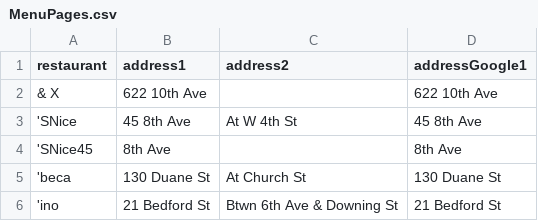
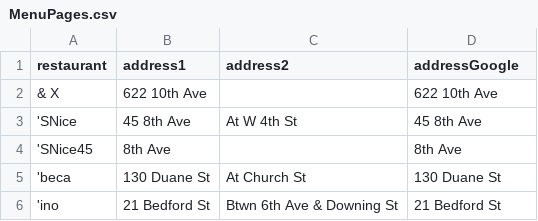
Before and after one commit to ivemberg/Data_quality_experimentation, a CSV file: data/restaurants/gbr_splitted_google/MenuPages.csv, drawn as a sheet; only a part is shown.

```diff
--- a/data/restaurants/gbr_splitted_google/MenuPages.csv
+++ b/data/restaurants/gbr_splitted_google/MenuPages.csv
@@ -1,2 +1,2 @@
-restaurant;address1;address2;addressGoogle1
+restaurant;address1;address2;addressGoogle
 & X;622 10th Ave;;622 10th Ave
```
Also changed, not shown: 1 other file.
